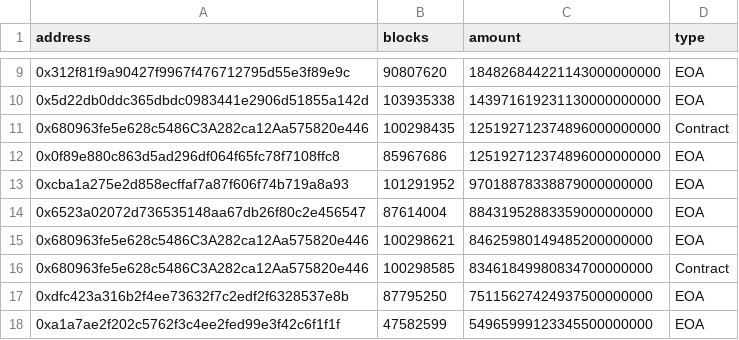
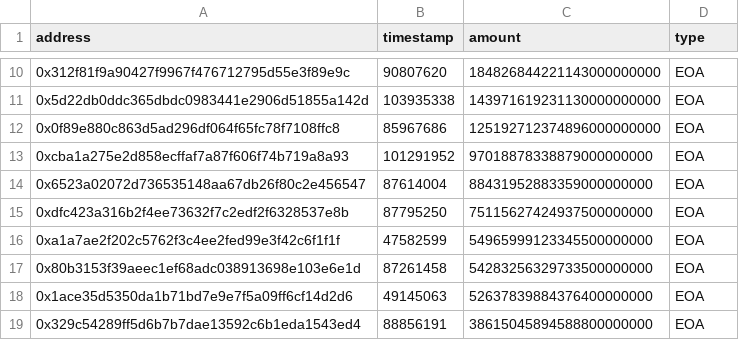
Before and after one commit to Benjamin891/QiDao-eQI-MIgration, a CSV file: Non-liquid-locker distribution - FINALv2.csv (was Non-liquid-locker distribution - FINAL.csv), drawn as a sheet; only a part is shown, gaps mark what is left out; the shorter side is filled out with more unchanged rows; the diff covers the shown part only.

Commit message:
fixing issue with some addresses

```diff
--- a/Non-liquid-locker distribution - FINAL.csv
+++ b/Non-liquid-locker distribution - FINALv2.csv
@@ -1 +1 @@
-address,blocks,amount,type
+address,timestamp,amount,type
@@ -10,3 +11,2 @@ address,blocks,amount,type
 0x5d22db0ddc365dbdc0983441e2906d51855a142d,103935338,143971619231130000000000,EOA
-0x680963fe5e628c5486C3A282ca12Aa575820e446,100298435,125192712374896000000000,Contract
 0x0f89e880c863d5ad296df064f65fc78f7108ffc8,85967686,125192712374896000000000,EOA
@@ -14,4 +14,2 @@ address,blocks,amount,type
 0x6523a02072d736535148aa67db26f80c2e456547,87614004,88431952883359000000000,EOA
-0x680963fe5e628c5486C3A282ca12Aa575820e446,100298621,84625980149485200000000,EOA
-0x680963fe5e628c5486C3A282ca12Aa575820e446,100298585,83461849980834700000000,Contract
 0xdfc423a316b2f4ee73632f7c2edf2f6328537e8b,87795250,75115627424937500000000,EOA
```
Also changed, not shown: 2 added rows, 7 removed rows and 1 edited cell elsewhere in this file.
